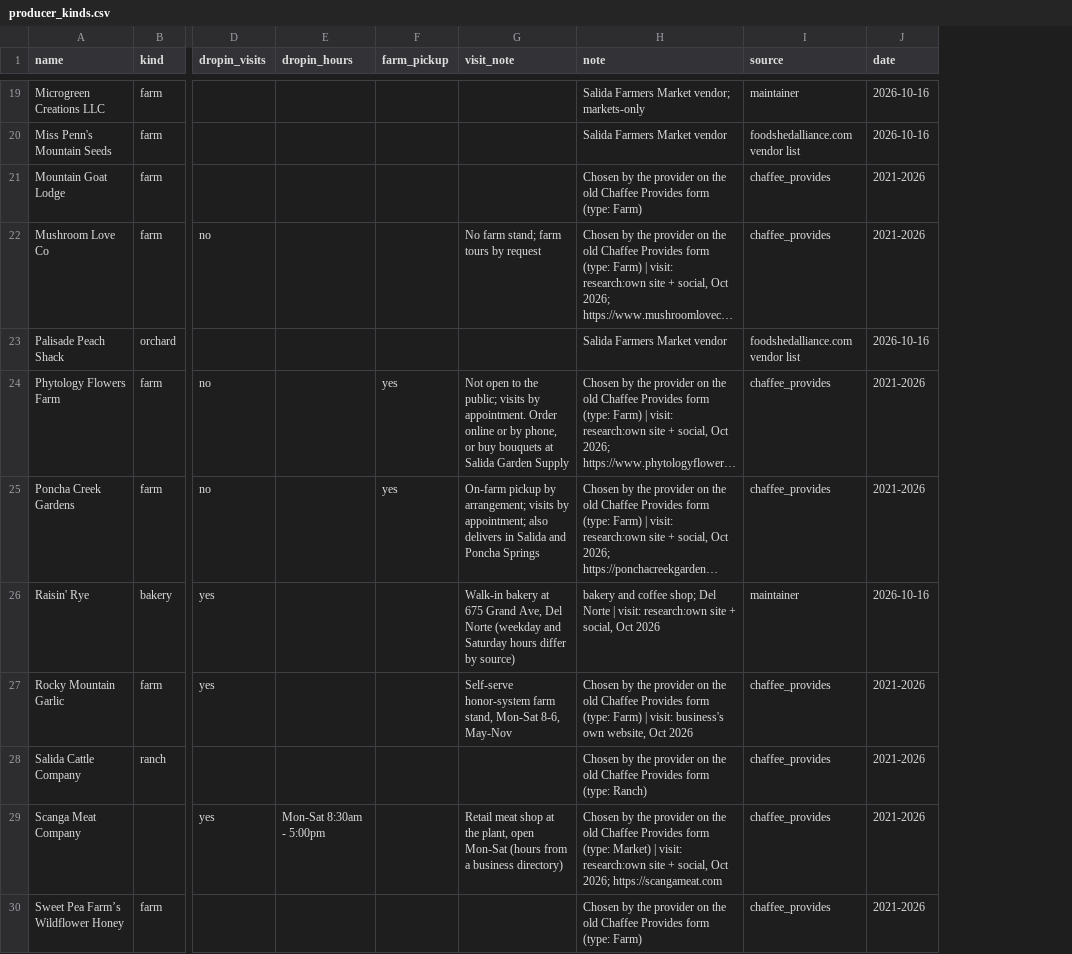
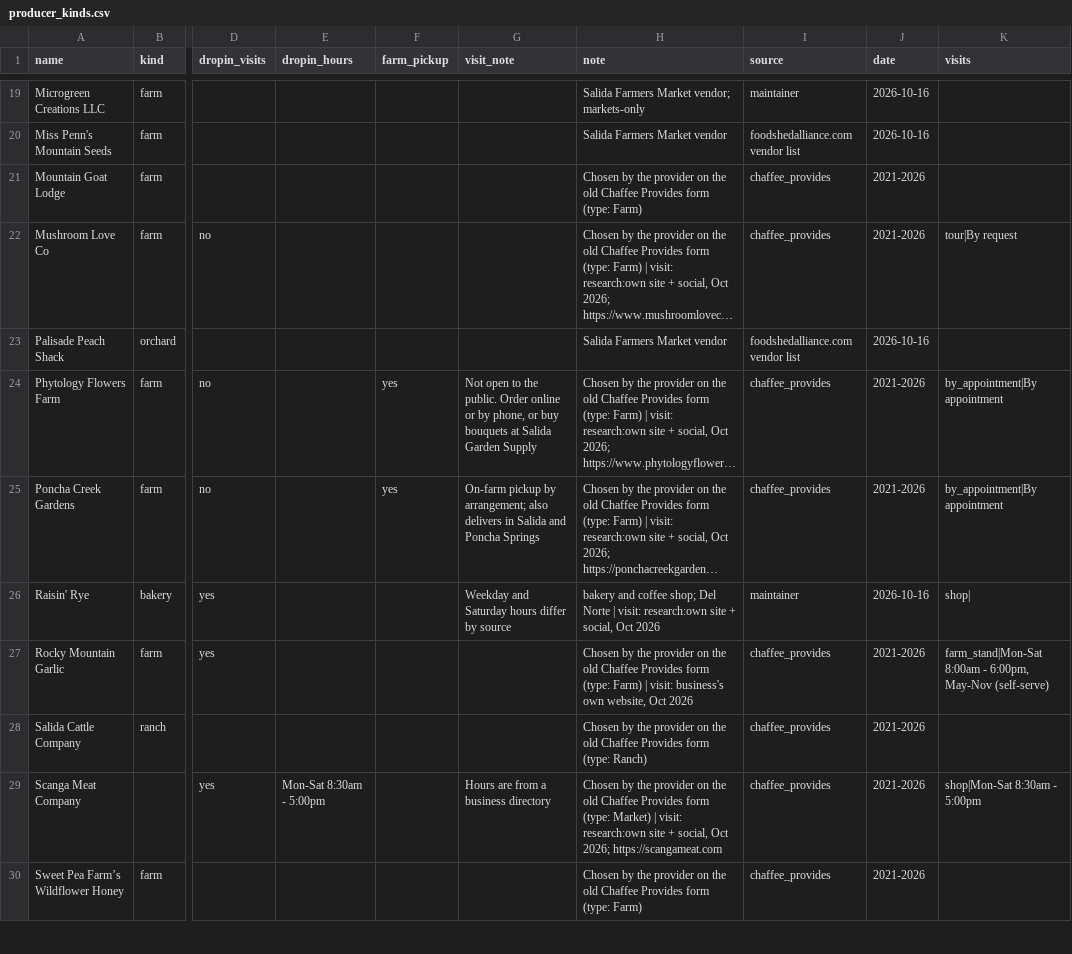
Before and after one commit to open-food-web/colorado-open-food-web, a CSV file: inputs/producer_kinds.csv, drawn as a sheet; only a part is shown, gaps mark what is left out; long unchanged cells end in …; the diff covers the shown part only; the diff names each change by its address in the sheet, - before the commit and + after, or states it on an @@ line.

```diff
--- a/inputs/producer_kinds.csv
+++ b/inputs/producer_kinds.csv
+column K (visits), rows 22-29: tour|By request |  | by_appointment|By appointment | by_appointment|By appointment | shop| | farm_stand|Mon-Sat 8:00am - 6:00pm, May-Nov (self-serve) |  | shop|Mon-Sat 8:30am - 5:00pm
-G22 (visit_note): No farm stand; farm tours by request
+G22 (visit_note): (empty)
-G24 (visit_note): …to the public; visits by appointment. Order online…
+G24 (visit_note): …to the public. Order online…
-G25 (visit_note): …by arrangement; visits by appointment; also delivers…
+G25 (visit_note): …by arrangement; also delivers…
-G26 (visit_note): Walk-in bakery at 675 Grand Ave, Del Norte (weekday and Saturday hours differ by source)
+G26 (visit_note): Weekday and Saturday hours differ by source
-G27 (visit_note): Self-serve honor-system farm stand, Mon-Sat 8-6, May-Nov
+G27 (visit_note): (empty)
-G29 (visit_note): Retail meat shop at the plant, open Mon-Sat (hours from a business directory)
+G29 (visit_note): Hours are from a business directory
```
Also changed, not shown: 1 added row and 6 edited cells elsewhere in this file, data/colorado/field_sources.csv, inputs/overrides.csv, 9 other files.
